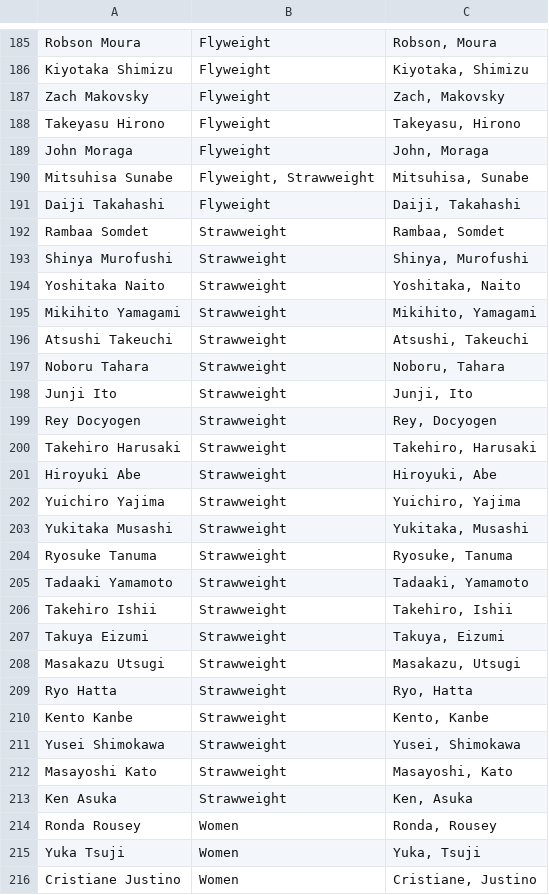
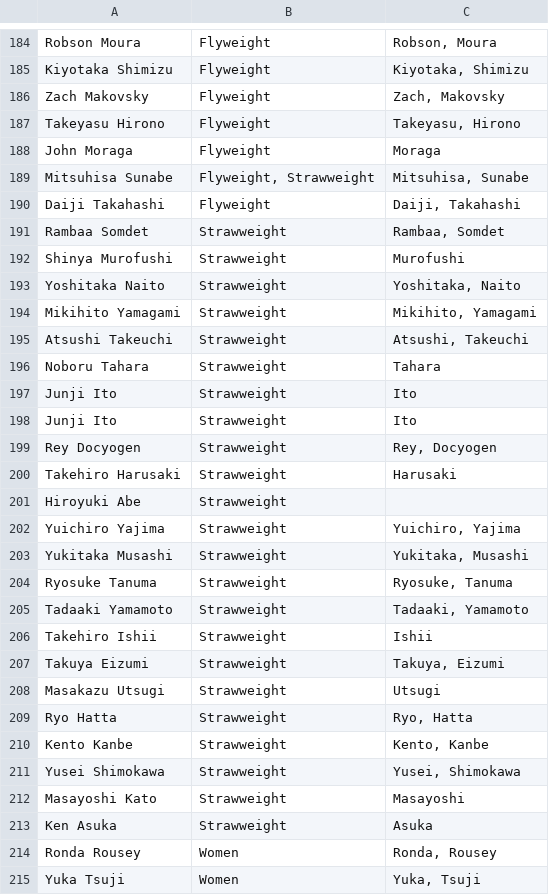
Before and after one commit to anderswb/mma_scrape_and_plot, a CSV file: fighters.csv, drawn as a sheet; only a part is shown, gaps mark what is left out; the shorter side is filled out with more unchanged rows; the diff covers the shown part only.

Commit message:
updated csv

```diff
--- a/fighters.csv
+++ b/fighters.csv
@@ -188,3 +187,3 @@ Zach Makovsky;Flyweight;Zach, Makovsky
 Takeyasu Hirono;Flyweight;Takeyasu, Hirono
-John Moraga;Flyweight;John, Moraga
+John Moraga;Flyweight;Moraga
 Mitsuhisa Sunabe;Flyweight, Strawweight;Mitsuhisa, Sunabe
@@ -192,3 +191,3 @@ Daiji Takahashi;Flyweight;Daiji, Takahashi
 Rambaa Somdet;Strawweight;Rambaa, Somdet
-Shinya Murofushi;Strawweight;Shinya, Murofushi
+Shinya Murofushi;Strawweight;Murofushi
 Yoshitaka Naito;Strawweight;Yoshitaka, Naito
@@ -196,7 +195,8 @@ Mikihito Yamagami;Strawweight;Mikihito, Yamagami
 Atsushi Takeuchi;Strawweight;Atsushi, Takeuchi
-Noboru Tahara;Strawweight;Noboru, Tahara
-Junji Ito;Strawweight;Junji, Ito
+Noboru Tahara;Strawweight;Tahara
+Junji Ito;Strawweight;Ito
+Junji Ito;Strawweight;Ito
 Rey Docyogen;Strawweight;Rey, Docyogen
-Takehiro Harusaki;Strawweight;Takehiro, Harusaki
-Hiroyuki Abe;Strawweight;Hiroyuki, Abe
+Takehiro Harusaki;Strawweight;Harusaki
+Hiroyuki Abe;Strawweight;
 Yuichiro Yajima;Strawweight;Yuichiro, Yajima
@@ -205,5 +205,5 @@ Ryosuke Tanuma;Strawweight;Ryosuke, Tanuma
 Tadaaki Yamamoto;Strawweight;Tadaaki, Yamamoto
-Takehiro Ishii;Strawweight;Takehiro, Ishii
+Takehiro Ishii;Strawweight;Ishii
 Takuya Eizumi;Strawweight;Takuya, Eizumi
-Masakazu Utsugi;Strawweight;Masakazu, Utsugi
+Masakazu Utsugi;Strawweight;Utsugi
 Ryo Hatta;Strawweight;Ryo, Hatta
@@ -211,4 +211,4 @@ Kento Kanbe;Strawweight;Kento, Kanbe
 Yusei Shimokawa;Strawweight;Yusei, Shimokawa
-Masayoshi Kato;Strawweight;Masayoshi, Kato
-Ken Asuka;Strawweight;Ken, Asuka
+Masayoshi Kato;Strawweight;Masayoshi
+Ken Asuka;Strawweight;Asuka
 Ronda Rousey;Women;Ronda, Rousey
```
Also changed, not shown: 1 removed row and 32 edited cells elsewhere in this file.
